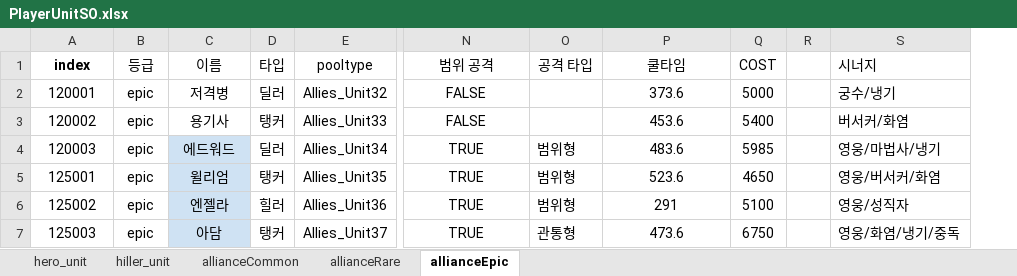
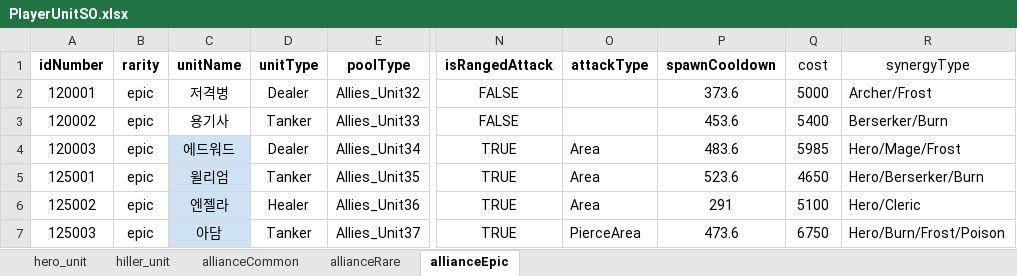
Before and after one commit to gyro1515/TeamProject_CheerUpMyHero, an Excel workbook: Assets/Excel/PlayerUnitSO.xlsx, sheet allianceEpic, drawn as a sheet; only a part is shown, gaps mark what is left out; values as stored, in another font and other column widths than the file's, no borders; removed rows and columns are numbered as before the commit, all else as after; rows hold the shown columns only; the diff names each change by its address in the sheet, - before the commit and + after, or states it on an @@ line.

```diff
--- a/Assets/Excel/PlayerUnitSO.xlsx (sheet allianceEpic)
+++ b/Assets/Excel/PlayerUnitSO.xlsx (sheet allianceEpic)
-column D, rows 2-7: 딜러 | 탱커 | 딜러 | 탱커 | 힐러 | 탱커
+column D, rows 2-7: Dealer | Tanker | Dealer | Tanker | Healer | Tanker
-column O, rows 4-7: 범위형 | 범위형 | 범위형 | 관통형
+column O, rows 4-7: Area | Area | Area | PierceArea
-column R, empty
-column S, rows 2-7: 궁수/냉기 | 버서커/화염 | 영웅/마법사/냉기 | 영웅/버서커/화염 | 영웅/성직자 | 영웅/화염/냉기/중독
+column R, rows 2-7: Archer/Frost | Berserker/Burn | Hero/Mage/Frost | Hero/Berserker/Burn | Hero/Cleric | Hero/Burn/Frost/Poison
-row 1: index | 등급 | 이름 | 타입 | pooltype | 범위 공격 | 공격 타입 | 쿨타임 | COST |  | 시너지
+row 1: idNumber | rarity | unitName | unitType | poolType | isRangedAttack | attackType | spawnCooldown | cost | synergyType
```
Also changed, not shown: sheet allianceCommon, sheet allianceRare, sheet hero_unit, sheet hiller_unit, Assets/Excel/EnemyUnitSO.xlsx, 49 other files.
